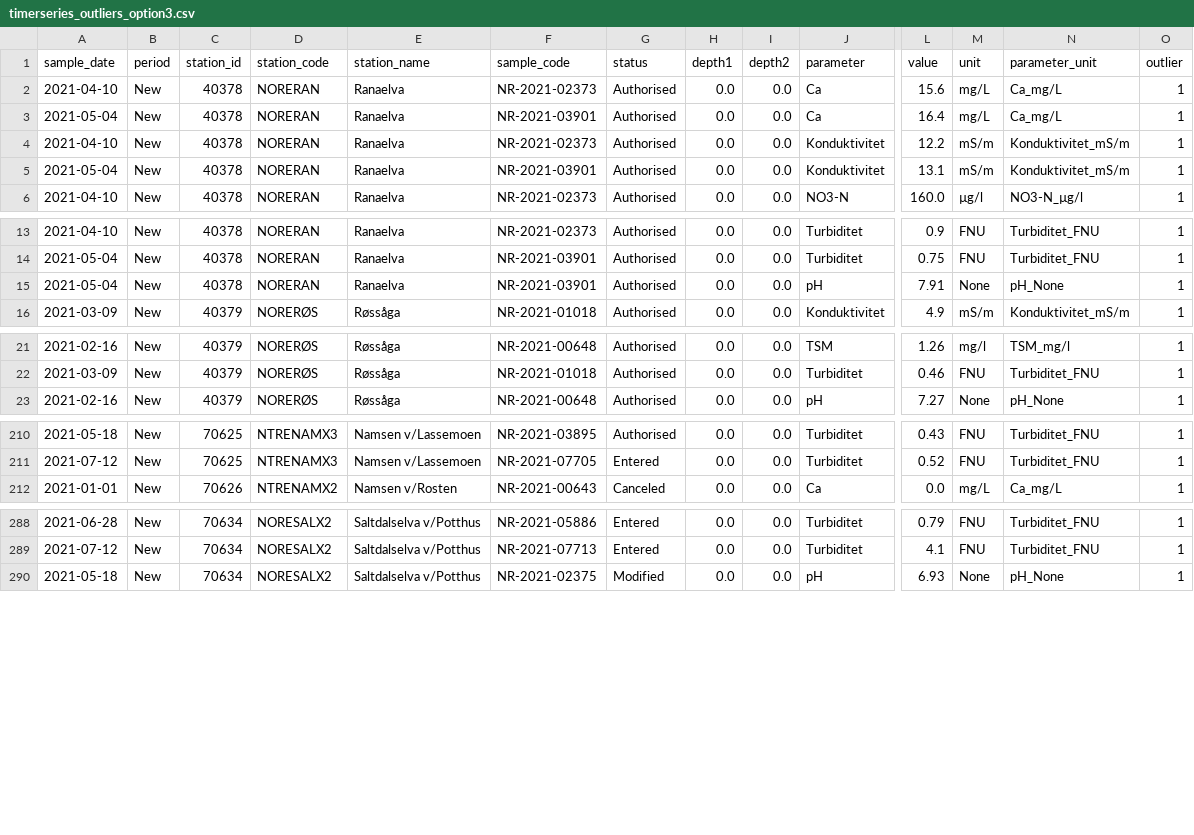
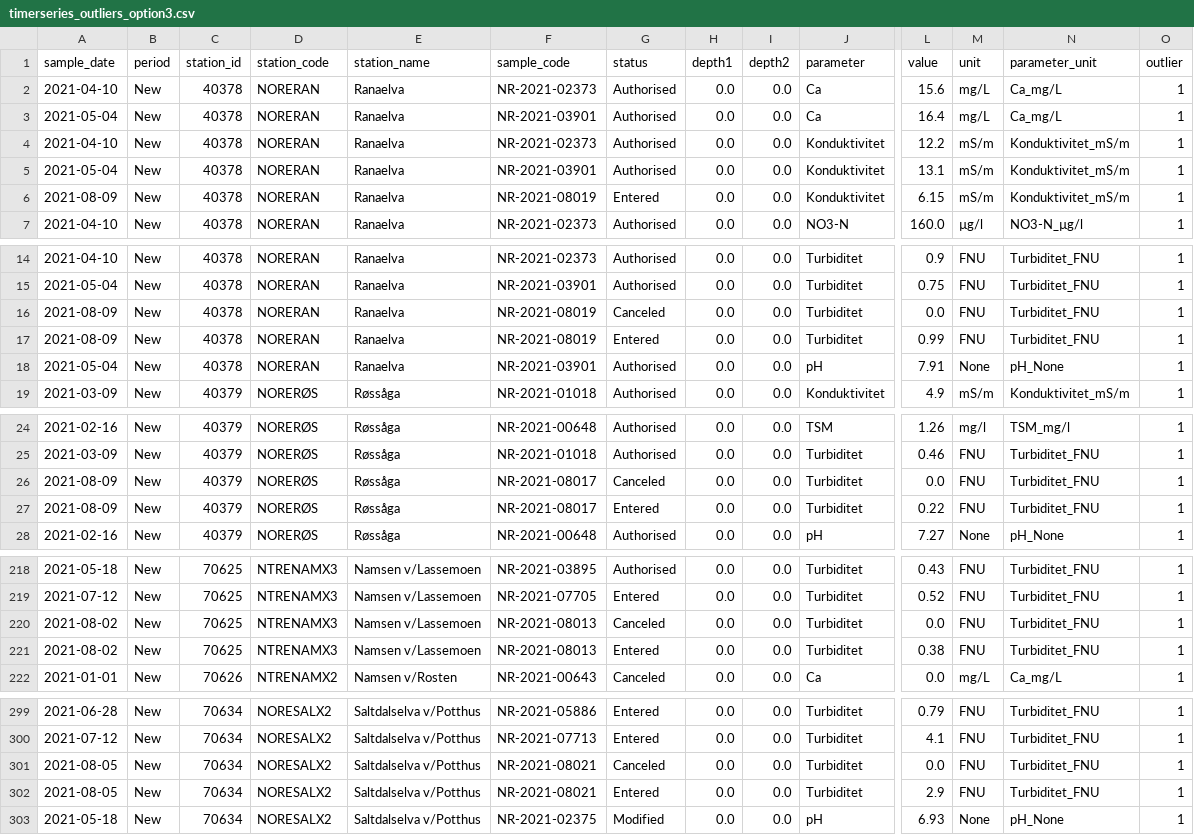
Before and after one commit to NIVANorge/elveovervakingsprogrammet_qc_vis, a CSV file: output/timerseries_outliers_option3.csv, drawn as a sheet; only a part is shown, gaps mark what is left out; rows hold the shown columns only; the diff covers the shown part only; the diff names each change by its address in the sheet, - before the commit and + after, or states it on an @@ line.

```diff
--- a/output/timerseries_outliers_option3.csv
+++ b/output/timerseries_outliers_option3.csv
+row 6: 2021-08-09 | New | 40378 | NORERAN | Ranaelva | NR-2021-08019 | Entered | 0.0 | 0.0 | Konduktivitet | 6.15 | mS/m | Konduktivitet_mS/m | 1
+row 16: 2021-08-09 | New | 40378 | NORERAN | Ranaelva | NR-2021-08019 | Canceled | 0.0 | 0.0 | Turbiditet | 0.0 | FNU | Turbiditet_FNU | 1
+row 17: 2021-08-09 | New | 40378 | NORERAN | Ranaelva | NR-2021-08019 | Entered | 0.0 | 0.0 | Turbiditet | 0.99 | FNU | Turbiditet_FNU | 1
+row 26: 2021-08-09 | New | 40379 | NORERØS | Røssåga | NR-2021-08017 | Canceled | 0.0 | 0.0 | Turbiditet | 0.0 | FNU | Turbiditet_FNU | 1
+row 27: 2021-08-09 | New | 40379 | NORERØS | Røssåga | NR-2021-08017 | Entered | 0.0 | 0.0 | Turbiditet | 0.22 | FNU | Turbiditet_FNU | 1
+row 220: 2021-08-02 | New | 70625 | NTRENAMX3 | Namsen v/Lassemoen | NR-2021-08013 | Canceled | 0.0 | 0.0 | Turbiditet | 0.0 | FNU | Turbiditet_FNU | 1
+row 221: 2021-08-02 | New | 70625 | NTRENAMX3 | Namsen v/Lassemoen | NR-2021-08013 | Entered | 0.0 | 0.0 | Turbiditet | 0.38 | FNU | Turbiditet_FNU | 1
+row 301: 2021-08-05 | New | 70634 | NORESALX2 | Saltdalselva v/Potthus | NR-2021-08021 | Canceled | 0.0 | 0.0 | Turbiditet | 0.0 | FNU | Turbiditet_FNU | 1
+row 302: 2021-08-05 | New | 70634 | NORESALX2 | Saltdalselva v/Potthus | NR-2021-08021 | Entered | 0.0 | 0.0 | Turbiditet | 2.9 | FNU | Turbiditet_FNU | 1
```
Also changed, not shown: 5 added rows elsewhere in this file, 18 other files.
